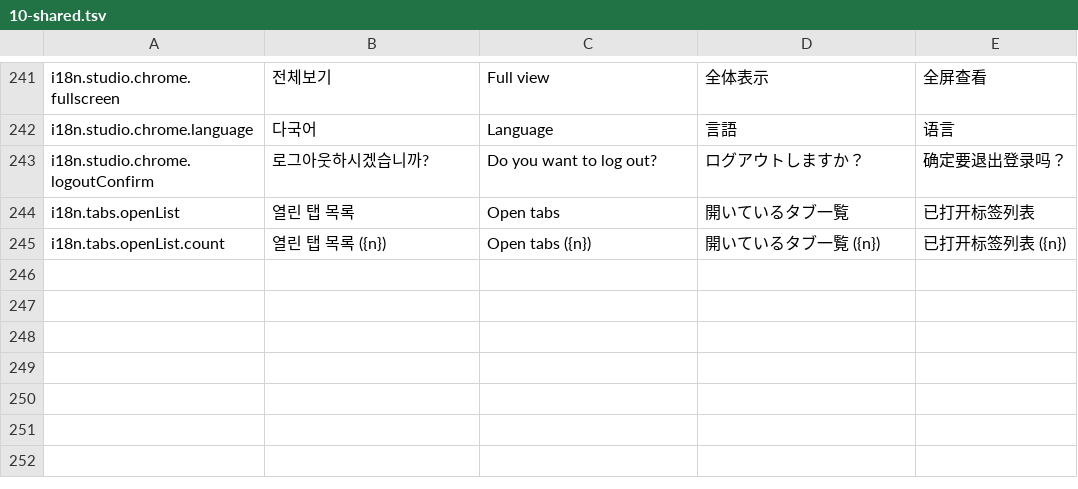
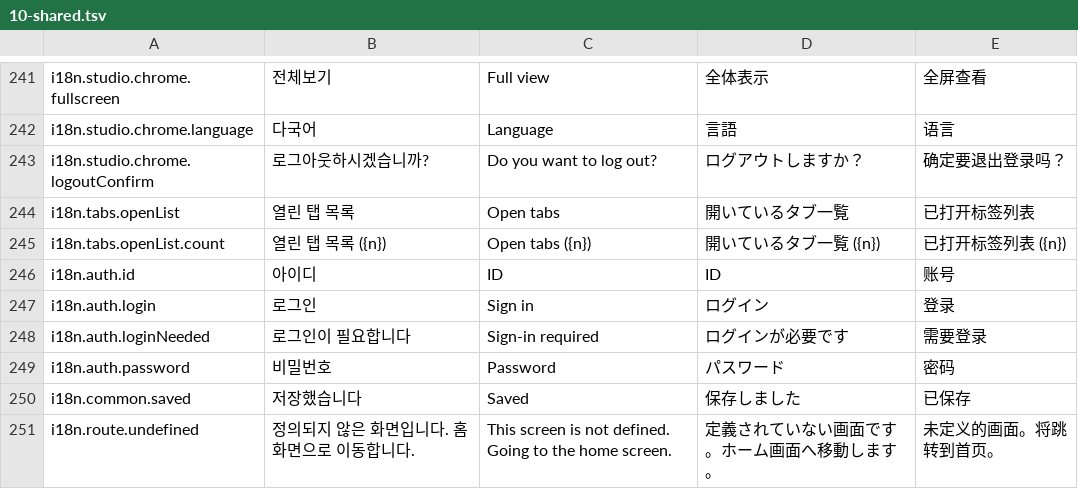
Before and after one commit to lucky-sugar-park/tc-dev, a TSV file: wow-tc-backend/tc/src/main/resources/ui-seed/i18n/10-shared.tsv, drawn as a sheet; only a part is shown, gaps mark what is left out; the diff names each change by its address in the sheet, - before the commit and + after, or states it on an @@ line.

```diff
--- a/wow-tc-backend/tc/src/main/resources/ui-seed/i18n/10-shared.tsv
+++ b/wow-tc-backend/tc/src/main/resources/ui-seed/i18n/10-shared.tsv
+row 246: i18n.auth.id | 아이디 | ID | ID | 账号
+row 247: i18n.auth.login | 로그인 | Sign in | ログイン | 登录
+row 248: i18n.auth.loginNeeded | 로그인이 필요합니다 | Sign-in required | ログインが必要です | 需要登录
+row 249: i18n.auth.password | 비밀번호 | Password | パスワード | 密码
+row 250: i18n.common.saved | 저장했습니다 | Saved | 保存しました | 已保存
+row 251: i18n.route.undefined | 정의되지 않은 화면입니다. 홈 화면으로 이동합니다. | This screen is not defined. Going to the home screen. | 定義されていない画面です。ホーム画面へ移動します。 | 未定义的画面。将跳转到首页。
```
Also changed, not shown: 24 other files.
